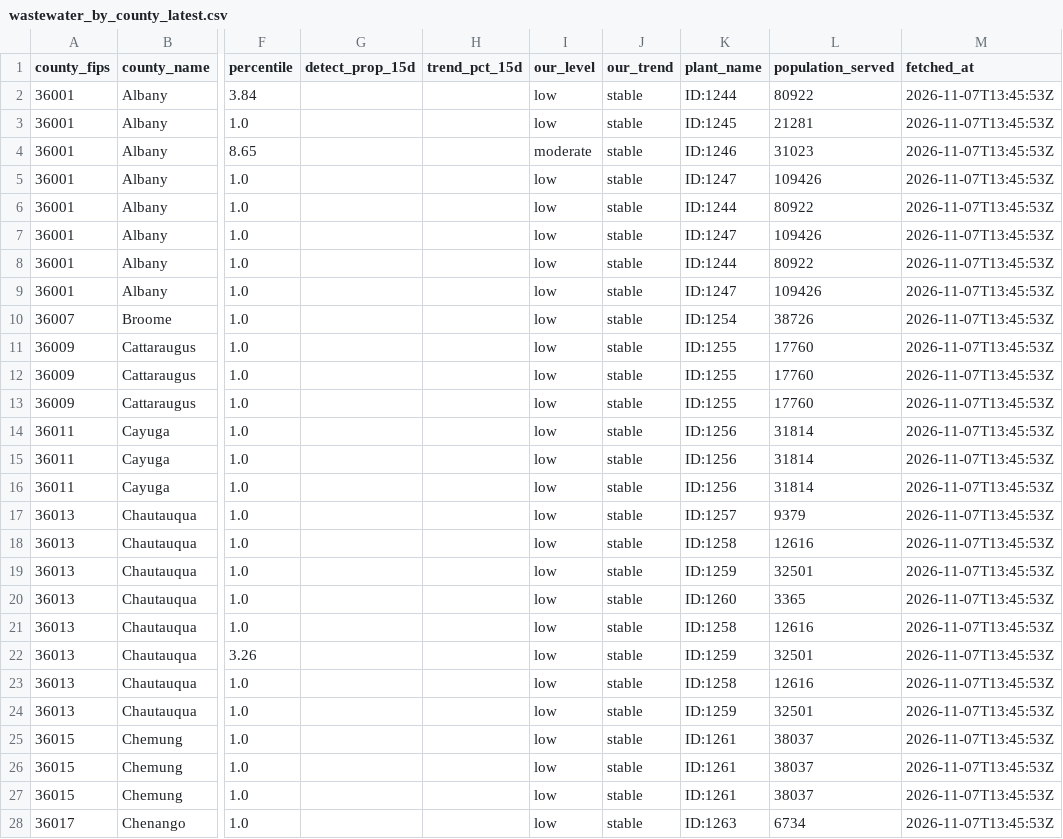
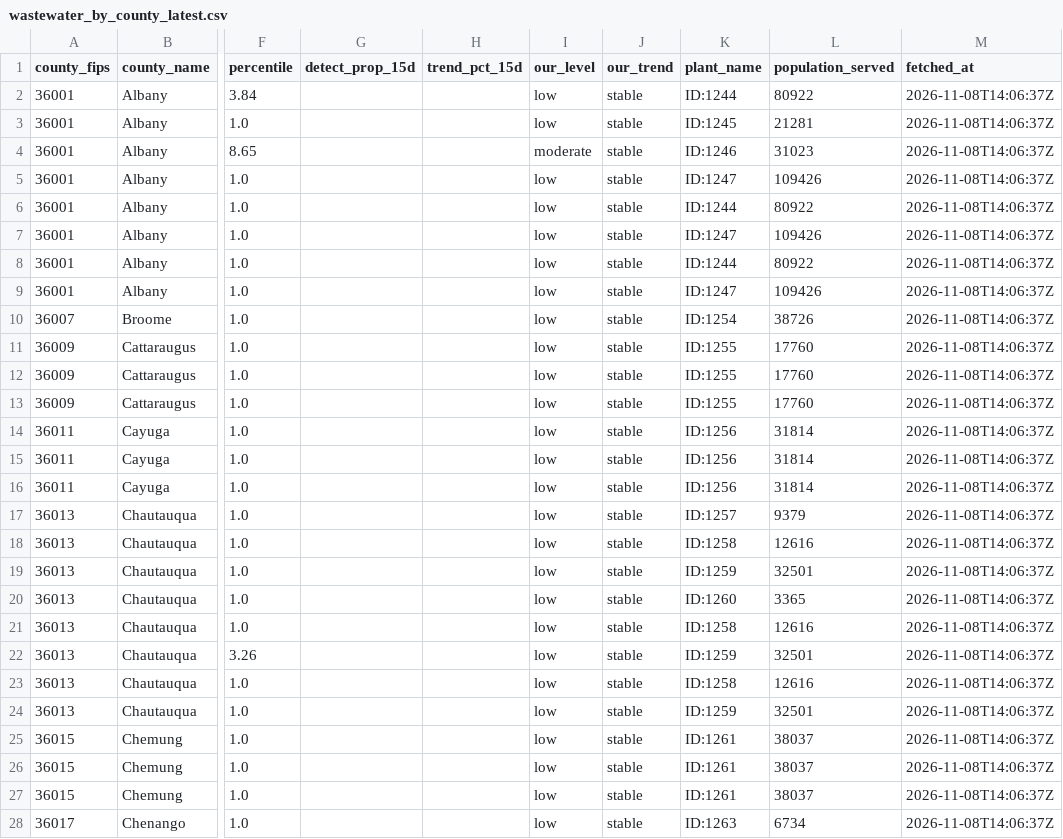
Before and after one commit to mvgailee/ny-health-watch, a CSV file: public/downloads/wastewater_by_county_latest.csv, drawn as a sheet; only a part is shown, gaps mark what is left out; the diff covers the shown part only; the diff names each change by its address in the sheet, - before the commit and + after, or states it on an @@ line.

```diff
--- a/public/downloads/wastewater_by_county_latest.csv
+++ b/public/downloads/wastewater_by_county_latest.csv
-M2:M28 (fetched_at): 2026-11-07T13:45:53Z
+M2:M28 (fetched_at): 2026-11-08T14:06:37Z
```
Also changed, not shown: 167 edited cells elsewhere in this file, 4 other files.
